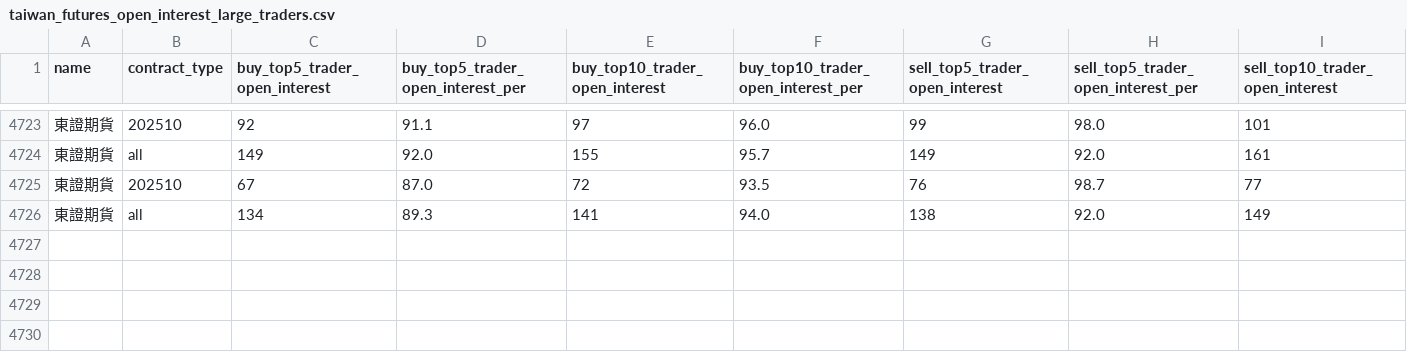
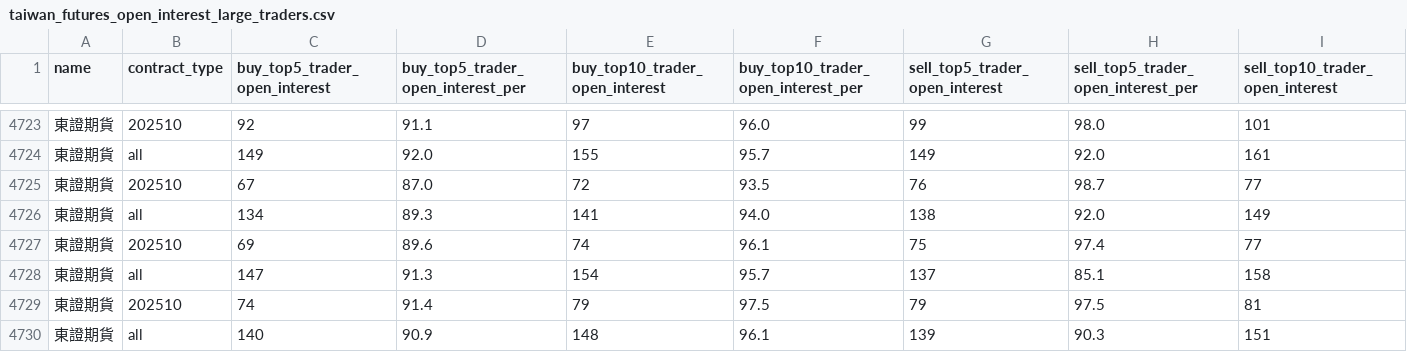
Before and after one commit to Russell-Shean/tsmc-stock-data, a CSV file: data/tsmc/taiwan_futures_open_interest_large_traders.csv, drawn as a sheet; only a part is shown, gaps mark what is left out; rows hold the shown columns only; the diff names each change by its address in the sheet, - before the commit and + after, or states it on an @@ line.

```diff
--- a/data/tsmc/taiwan_futures_open_interest_large_traders.csv
+++ b/data/tsmc/taiwan_futures_open_interest_large_traders.csv
+row 4727: 東證期貨 | 202510 | 69 | 89.6 | 74 | 96.1 | 75 | 97.4 | 77
+row 4728: 東證期貨 | all | 147 | 91.3 | 154 | 95.7 | 137 | 85.1 | 158
+row 4729: 東證期貨 | 202510 | 74 | 91.4 | 79 | 97.5 | 79 | 97.5 | 81
+row 4730: 東證期貨 | all | 140 | 90.9 | 148 | 96.1 | 139 | 90.3 | 151
```
Also changed, not shown: data/tsmc/daily_closing_price.csv, data/tsmc/taiwan_futures_institutional_investors.csv, 26 other files.
